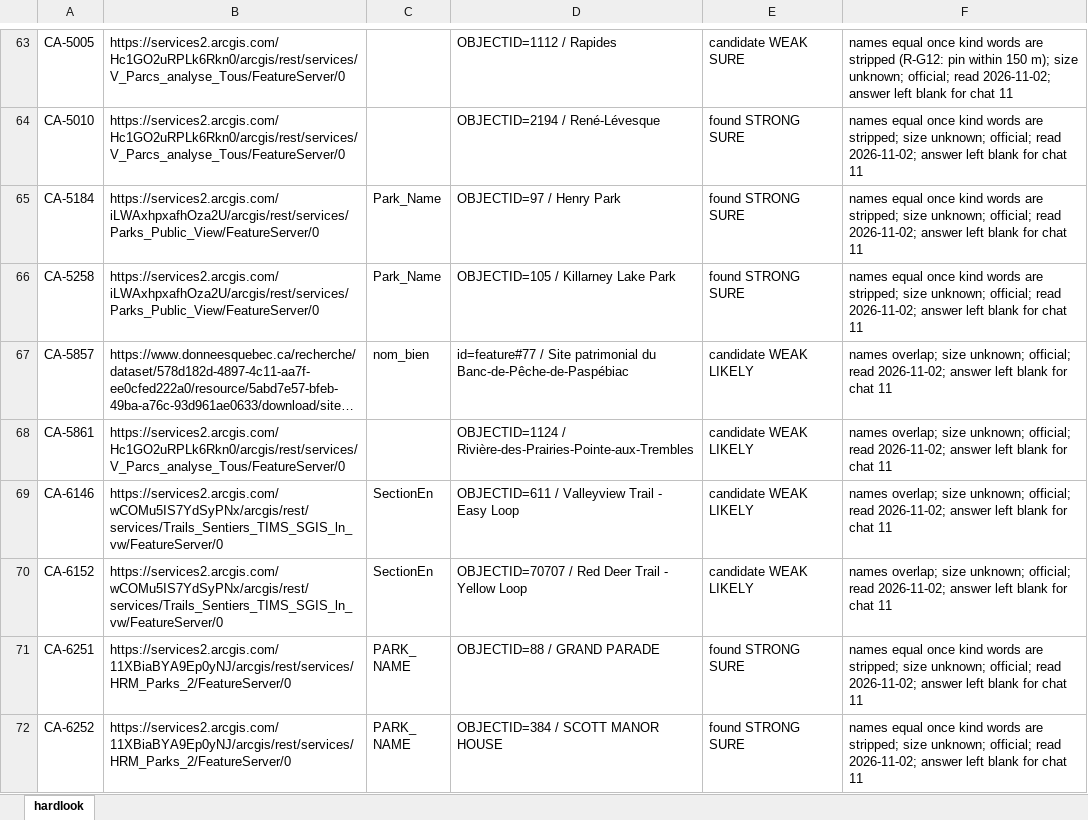
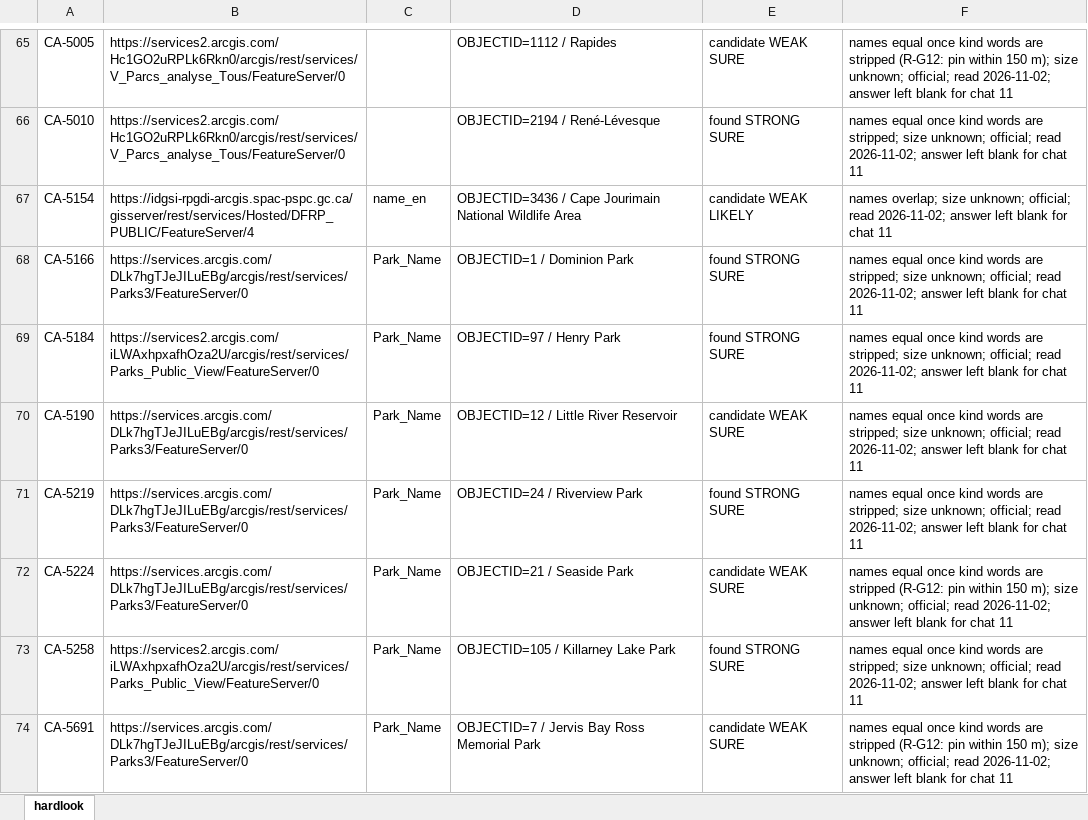
Before and after one commit to KentuckyPortableClub/KPC-Data, an Excel workbook: engine/handback/hardlook-engine.xlsx, sheet hardlook, drawn as a sheet; only a part is shown, gaps mark what is left out; the shorter side is filled out with more unchanged rows; long unchanged cells end in …; values as stored, in another font and other column widths than the file's, no borders; the diff covers the shown part only; the diff names each change by its address in the sheet, - before the commit and + after, or states it on an @@ line.

```diff
--- a/engine/handback/hardlook-engine.xlsx (sheet hardlook)
+++ b/engine/handback/hardlook-engine.xlsx (sheet hardlook)
+row 67: CA-5154 | https://idgsi-rpgdi-arcgis.spac-pspc.gc.ca/gisserver/rest/services/Hosted/DFRP_PUBLIC/FeatureServer/4 | name_en | OBJECTID=3436 / Cape Jourimain National Wildlife Area | candidate WEAK LIKELY | names overlap; size unknown; official; read 2026-11-02; answer left blank for chat 11
+row 68: CA-5166 | https://services.arcgis.com/DLk7hgTJeJILuEBg/arcgis/rest/services/Parks3/FeatureServer/0 | Park_Name | OBJECTID=1 / Dominion Park | found STRONG SURE | names equal once kind words are stripped; size unknown; official; read 2026-11-02; answer left blank for chat 11
+row 70: CA-5190 | https://services.arcgis.com/DLk7hgTJeJILuEBg/arcgis/rest/services/Parks3/FeatureServer/0 | Park_Name | OBJECTID=12 / Little River Reservoir | candidate WEAK SURE | names equal once kind words are stripped; size unknown; official; read 2026-11-02; answer left blank for chat 11
+row 71: CA-5219 | https://services.arcgis.com/DLk7hgTJeJILuEBg/arcgis/rest/services/Parks3/FeatureServer/0 | Park_Name | OBJECTID=24 / Riverview Park | found STRONG SURE | names equal once kind words are stripped; size unknown; official; read 2026-11-02; answer left blank for chat 11
+row 72: CA-5224 | https://services.arcgis.com/DLk7hgTJeJILuEBg/arcgis/rest/services/Parks3/FeatureServer/0 | Park_Name | OBJECTID=21 / Seaside Park | candidate WEAK SURE | names equal once kind words are stripped (R-G12: pin within 150 m); size unknown; official; read 2026-11-02; answer left blank for chat 11
+row 74: CA-5691 | https://services.arcgis.com/DLk7hgTJeJILuEBg/arcgis/rest/services/Parks3/FeatureServer/0 | Park_Name | OBJECTID=7 / Jervis Bay Ross Memorial Park | candidate WEAK SURE | names equal once kind words are stripped (R-G12: pin within 150 m); size unknown; official; read 2026-11-02; answer left blank for chat 11
```
Also changed, not shown: 18 added rows elsewhere in this sheet, 36 other files.
